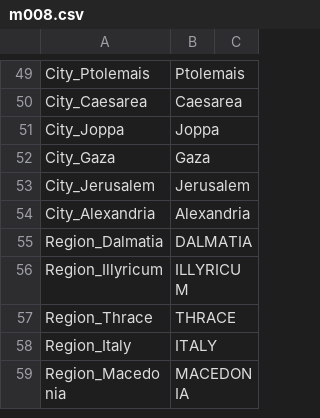
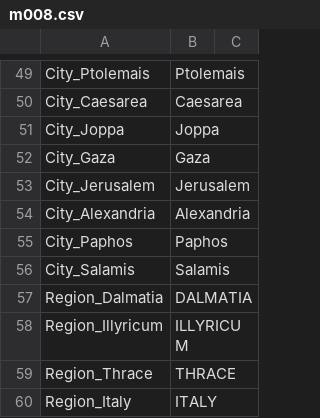
Before and after one commit to sillsdevarchive/ptxplus, a CSV file: resources/lib_maps/m008.csv, drawn as a sheet; only a part is shown, gaps mark what is left out; the shorter side is filled out with more unchanged rows; the diff names each change by its address in the sheet, - before the commit and + after, or states it on an @@ line.

Commit message:
Updated map csv file and added Paphos and Salamis

```diff
--- a/resources/lib_maps/m008.csv
+++ b/resources/lib_maps/m008.csv
+row 55: City_Paphos | Paphos
+row 56: City_Salamis | Salamis
```
Also changed, not shown: 1 other file.
